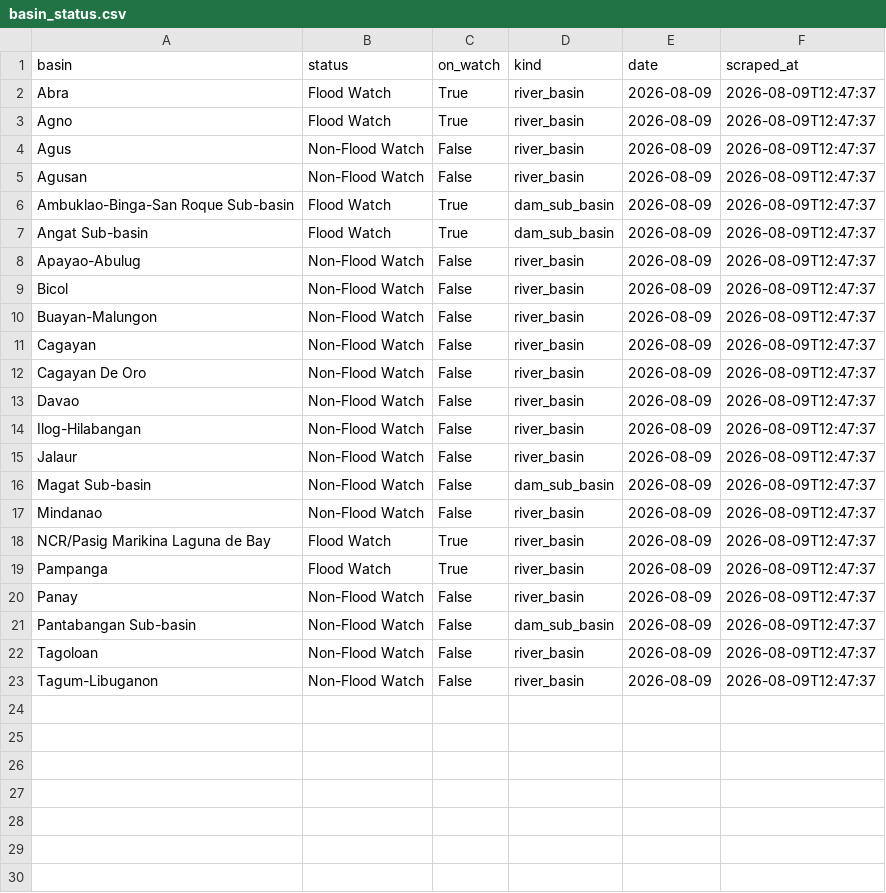
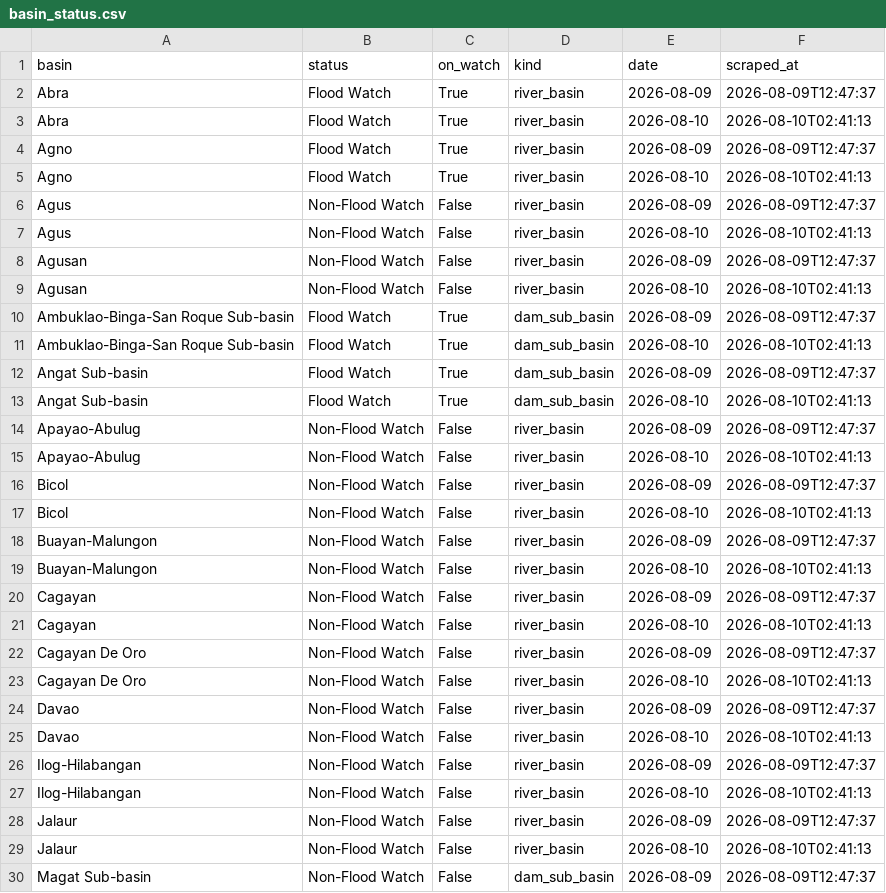
Before and after one commit to Zeref538/apaw, a CSV file: data/basin_status.csv, drawn as a sheet; only a part is shown; the shorter side is filled out with more unchanged rows; the diff covers the shown part only.

```diff
--- a/data/basin_status.csv
+++ b/data/basin_status.csv
@@ -2,15 +2,29 @@ basin,status,on_watch,kind,date,scraped_at
 Abra,Flood Watch,True,river_basin,2026-08-09,2026-08-09T12:47:37
+Abra,Flood Watch,True,river_basin,2026-08-10,2026-08-10T02:41:13
 Agno,Flood Watch,True,river_basin,2026-08-09,2026-08-09T12:47:37
+Agno,Flood Watch,True,river_basin,2026-08-10,2026-08-10T02:41:13
 Agus,Non-Flood Watch,False,river_basin,2026-08-09,2026-08-09T12:47:37
+Agus,Non-Flood Watch,False,river_basin,2026-08-10,2026-08-10T02:41:13
 Agusan,Non-Flood Watch,False,river_basin,2026-08-09,2026-08-09T12:47:37
+Agusan,Non-Flood Watch,False,river_basin,2026-08-10,2026-08-10T02:41:13
 Ambuklao-Binga-San Roque Sub-basin,Flood Watch,True,dam_sub_basin,2026-08-09,2026-08-09T12:47:37
+Ambuklao-Binga-San Roque Sub-basin,Flood Watch,True,dam_sub_basin,2026-08-10,2026-08-10T02:41:13
 Angat Sub-basin,Flood Watch,True,dam_sub_basin,2026-08-09,2026-08-09T12:47:37
+Angat Sub-basin,Flood Watch,True,dam_sub_basin,2026-08-10,2026-08-10T02:41:13
 Apayao-Abulug,Non-Flood Watch,False,river_basin,2026-08-09,2026-08-09T12:47:37
+Apayao-Abulug,Non-Flood Watch,False,river_basin,2026-08-10,2026-08-10T02:41:13
 Bicol,Non-Flood Watch,False,river_basin,2026-08-09,2026-08-09T12:47:37
+Bicol,Non-Flood Watch,False,river_basin,2026-08-10,2026-08-10T02:41:13
 Buayan-Malungon,Non-Flood Watch,False,river_basin,2026-08-09,2026-08-09T12:47:37
+Buayan-Malungon,Non-Flood Watch,False,river_basin,2026-08-10,2026-08-10T02:41:13
 Cagayan,Non-Flood Watch,False,river_basin,2026-08-09,2026-08-09T12:47:37
+Cagayan,Non-Flood Watch,False,river_basin,2026-08-10,2026-08-10T02:41:13
 Cagayan De Oro,Non-Flood Watch,False,river_basin,2026-08-09,2026-08-09T12:47:37
+Cagayan De Oro,Non-Flood Watch,False,river_basin,2026-08-10,2026-08-10T02:41:13
 Davao,Non-Flood Watch,False,river_basin,2026-08-09,2026-08-09T12:47:37
+Davao,Non-Flood Watch,False,river_basin,2026-08-10,2026-08-10T02:41:13
 Ilog-Hilabangan,Non-Flood Watch,False,river_basin,2026-08-09,2026-08-09T12:47:37
+Ilog-Hilabangan,Non-Flood Watch,False,river_basin,2026-08-10,2026-08-10T02:41:13
 Jalaur,Non-Flood Watch,False,river_basin,2026-08-09,2026-08-09T12:47:37
+Jalaur,Non-Flood Watch,False,river_basin,2026-08-10,2026-08-10T02:41:13
 Magat Sub-basin,Non-Flood Watch,False,dam_sub_basin,2026-08-09,2026-08-09T12:47:37
```
Also changed, not shown: 8 added rows elsewhere in this file, data/dam_levels.csv, 6 other files.
